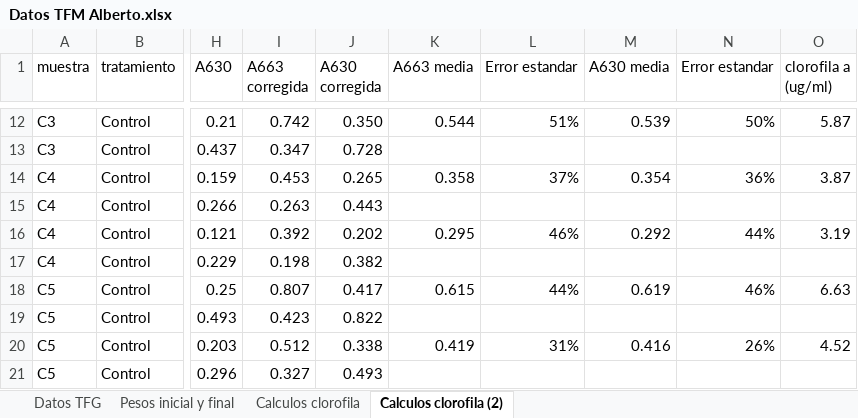
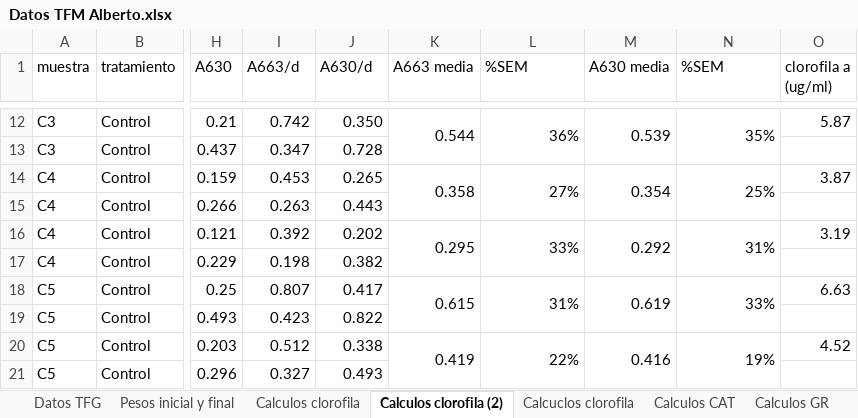
Before and after one commit to AlbertoColl/TFM-Anemonia-sulcata, an Excel workbook: datos/Datos TFM Alberto.xlsx, sheet Calculos clorofila (2), drawn as a sheet; only a part is shown, gaps mark what is left out; values as stored, in another font and other column widths than the file's, no cell formats; charts and pictures and conditional formats not drawn; the diff covers the shown part only; the diff names each change by its address in the sheet, - before the commit and + after, or states it on an @@ line.

Commit message:
calculos catalasa

```diff
--- a/datos/Datos TFM Alberto.xlsx (sheet Calculos clorofila (2))
+++ b/datos/Datos TFM Alberto.xlsx (sheet Calculos clorofila (2))
+sheet tab: Calcuclos clorofila
+sheet tab: Calculos CAT
+sheet tab: Calculos GR
-I1: A663 corregida
+I1: A663/d
-J1: A630 corregida
+J1: A630/d
-L1: Error estandar
+L1: %SEM
-N1: Error estandar
+N1: %SEM
+K12:K13 merged
-L12 (%SEM): 51%
+L12 (%SEM): 36%
+L12:L13 merged
+M12:M13 merged
-N12 (%SEM): 50%
+N12 (%SEM): 35%
+N12:N13 merged
+K14:K15 merged
-L14 (%SEM): 37%
+L14 (%SEM): 27%
+L14:L15 merged
+M14:M15 merged
-N14 (%SEM): 36%
+N14 (%SEM): 25%
+N14:N15 merged
+K16:K17 merged
-L16 (%SEM): 46%
+L16 (%SEM): 33%
+L16:L17 merged
+M16:M17 merged
-N16 (%SEM): 44%
+N16 (%SEM): 31%
+N16:N17 merged
+K18:K19 merged
-L18 (%SEM): 44%
+L18 (%SEM): 31%
+L18:L19 merged
+M18:M19 merged
-N18 (%SEM): 46%
+N18 (%SEM): 33%
+N18:N19 merged
+K20:K21 merged
-L20 (%SEM): 31%
+L20 (%SEM): 22%
+L20:L21 merged
+M20:M21 merged
-N20 (%SEM): 26%
+N20 (%SEM): 19%
+N20:N21 merged
```
Also changed, not shown: 67 edited cells and merged cells elsewhere in this sheet, sheet Calculos clorofila, cell formats, formulas that keep their value, charts or pictures, 6 other files.
